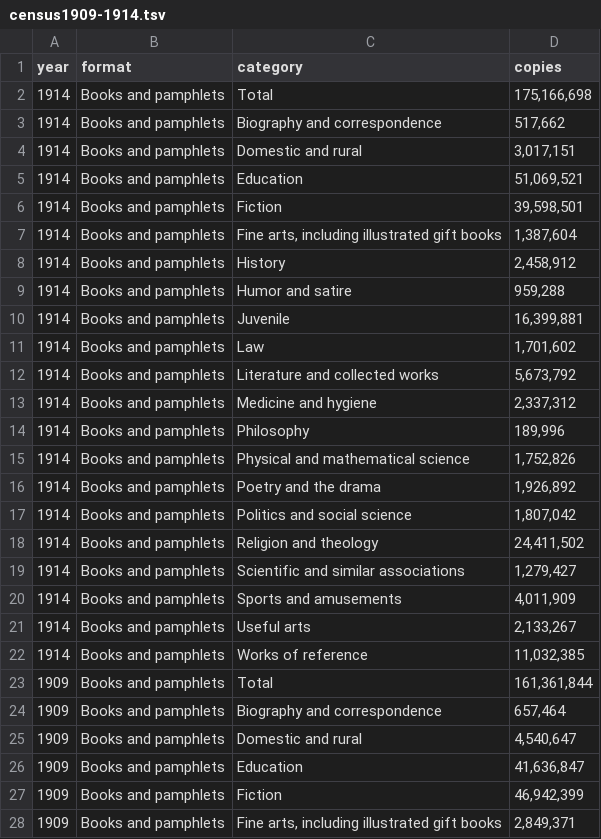
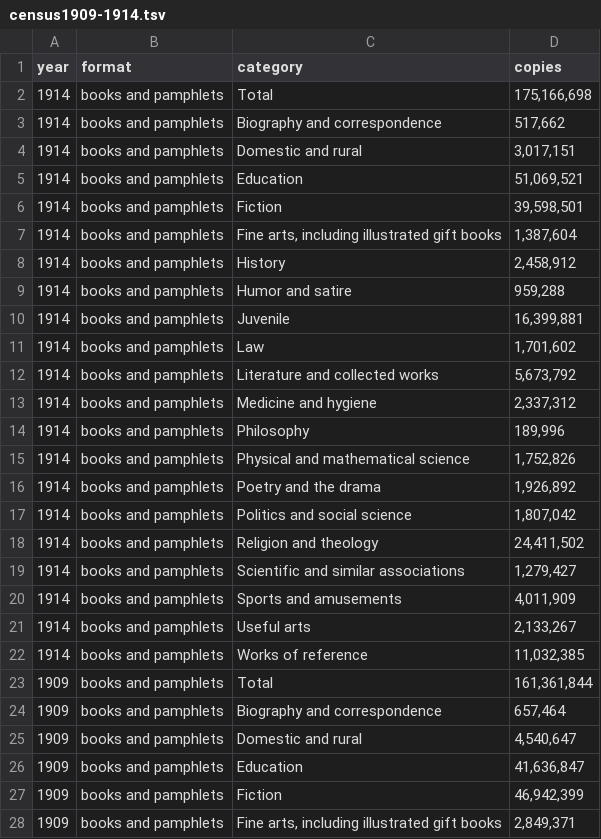
Before and after one commit to agoldst/bookstats, a TSV file: census/census1909-1914.tsv, drawn as a sheet; only a part is shown; the diff covers the shown part only.

Commit message:
lowercase format column everywhere

```diff
--- a/census/census1909-1914.tsv
+++ b/census/census1909-1914.tsv
@@ -1,28 +1,28 @@
 year	format	category	copies
-1914	Books and pamphlets	Total	175,166,698
-1914	Books and pamphlets	Biography and correspondence	517,662
-1914	Books and pamphlets	Domestic and rural	3,017,151
-1914	Books and pamphlets	Education	51,069,521
-1914	Books and pamphlets	Fiction	39,598,501
-1914	Books and pamphlets	Fine arts, including illustrated gift books	1,387,604
-1914	Books and pamphlets	History	2,458,912
-1914	Books and pamphlets	Humor and satire	959,288
-1914	Books and pamphlets	Juvenile	16,399,881
-1914	Books and pamphlets	Law	1,701,602
-1914	Books and pamphlets	Literature and collected works	5,673,792
-1914	Books and pamphlets	Medicine and hygiene	2,337,312
-1914	Books and pamphlets	Philosophy	189,996
-1914	Books and pamphlets	Physical and mathematical science	1,752,826
-1914	Books and pamphlets	Poetry and the drama	1,926,892
-1914	Books and pamphlets	Politics and social science	1,807,042
-1914	Books and pamphlets	Religion and theology	24,411,502
-1914	Books and pamphlets	Scientific and similar associations	1,279,427
-1914	Books and pamphlets	Sports and amusements	4,011,909
-1914	Books and pamphlets	Useful arts	2,133,267
-1914	Books and pamphlets	Works of reference	11,032,385
-1909	Books and pamphlets	Total	161,361,844
-1909	Books and pamphlets	Biography and correspondence	657,464
-1909	Books and pamphlets	Domestic and rural	4,540,647
-1909	Books and pamphlets	Education	41,636,847
-1909	Books and pamphlets	Fiction	46,942,399
-1909	Books and pamphlets	Fine arts, including illustrated gift books	2,849,371
+1914	books and pamphlets	Total	175,166,698
+1914	books and pamphlets	Biography and correspondence	517,662
+1914	books and pamphlets	Domestic and rural	3,017,151
+1914	books and pamphlets	Education	51,069,521
+1914	books and pamphlets	Fiction	39,598,501
+1914	books and pamphlets	Fine arts, including illustrated gift books	1,387,604
+1914	books and pamphlets	History	2,458,912
+1914	books and pamphlets	Humor and satire	959,288
+1914	books and pamphlets	Juvenile	16,399,881
+1914	books and pamphlets	Law	1,701,602
+1914	books and pamphlets	Literature and collected works	5,673,792
+1914	books and pamphlets	Medicine and hygiene	2,337,312
+1914	books and pamphlets	Philosophy	189,996
+1914	books and pamphlets	Physical and mathematical science	1,752,826
+1914	books and pamphlets	Poetry and the drama	1,926,892
+1914	books and pamphlets	Politics and social science	1,807,042
+1914	books and pamphlets	Religion and theology	24,411,502
+1914	books and pamphlets	Scientific and similar associations	1,279,427
+1914	books and pamphlets	Sports and amusements	4,011,909
+1914	books and pamphlets	Useful arts	2,133,267
+1914	books and pamphlets	Works of reference	11,032,385
+1909	books and pamphlets	Total	161,361,844
+1909	books and pamphlets	Biography and correspondence	657,464
+1909	books and pamphlets	Domestic and rural	4,540,647
+1909	books and pamphlets	Education	41,636,847
+1909	books and pamphlets	Fiction	46,942,399
+1909	books and pamphlets	Fine arts, including illustrated gift books	2,849,371
```
Also changed, not shown: 15 edited cells elsewhere in this file, census/census1927.tsv, census/census1929-1931-1933-1935.tsv, 1 other file.
